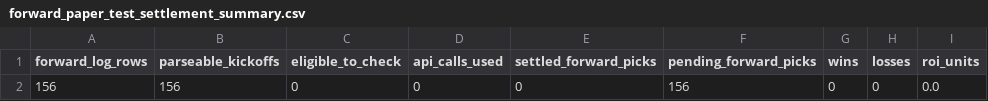
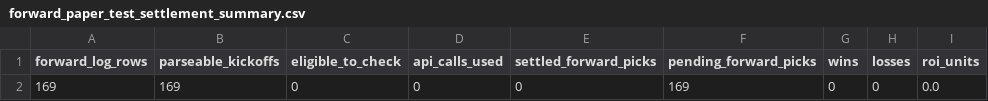
Before and after one commit to Bendecks/Odds-2, a CSV file: output/latest/forward_paper_test_settlement_summary.csv, drawn as a sheet; only a part is shown; the diff names each change by its address in the sheet, - before the commit and + after, or states it on an @@ line.

```diff
--- a/output/latest/forward_paper_test_settlement_summary.csv
+++ b/output/latest/forward_paper_test_settlement_summary.csv
-A2 (forward_log_rows): 156
+A2 (forward_log_rows): 169
-B2 (parseable_kickoffs): 156
+B2 (parseable_kickoffs): 169
-F2 (pending_forward_picks): 156
+F2 (pending_forward_picks): 169
```
Also changed, not shown: 4 other files.
